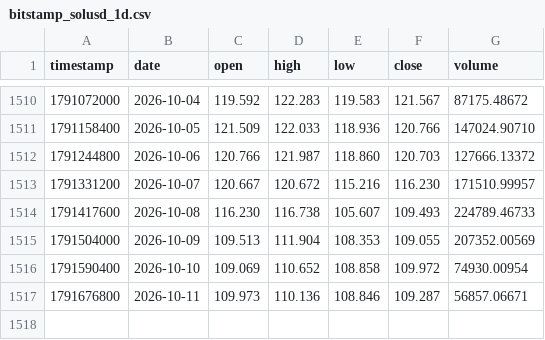
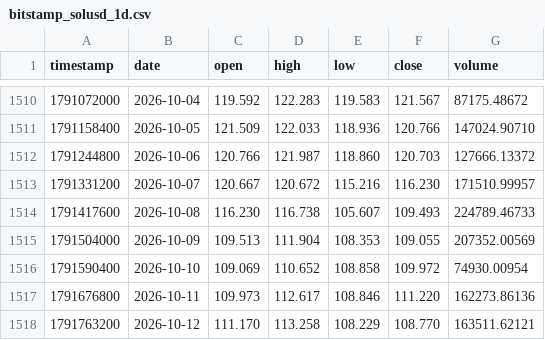
Before and after one commit to Borja290505/BOT-2.0, a CSV file: analysis/data/bitstamp_solusd_1d.csv, drawn as a sheet; only a part is shown, gaps mark what is left out.

```diff
--- a/analysis/data/bitstamp_solusd_1d.csv
+++ b/analysis/data/bitstamp_solusd_1d.csv
@@ -1516,2 +1516,3 @@ timestamp,date,open,high,low,close,volume
 1791590400,2026-10-10,109.069,110.652,108.858,109.972,74930.00954
-1791676800,2026-10-11,109.973,110.136,108.846,109.287,56857.06671
+1791676800,2026-10-11,109.973,112.617,108.846,111.220,162273.86136
+1791763200,2026-10-12,111.170,113.258,108.229,108.770,163511.62121
```
Also changed, not shown: analysis/data/bitstamp_adausd_1d.csv, analysis/data/bitstamp_btcusd_1d.csv, 22 other files.
